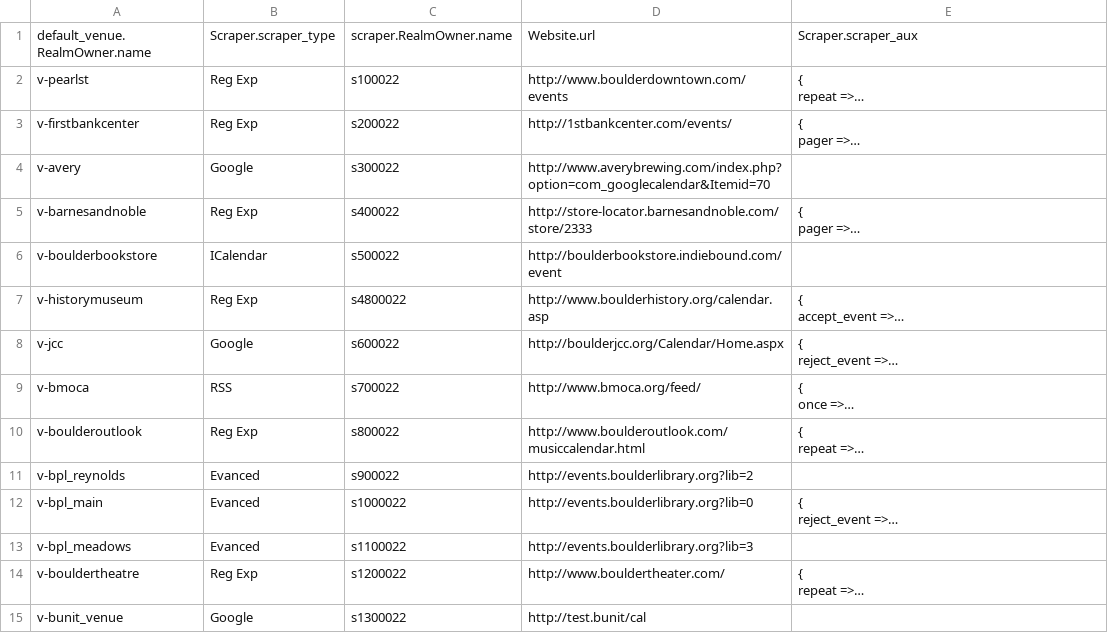
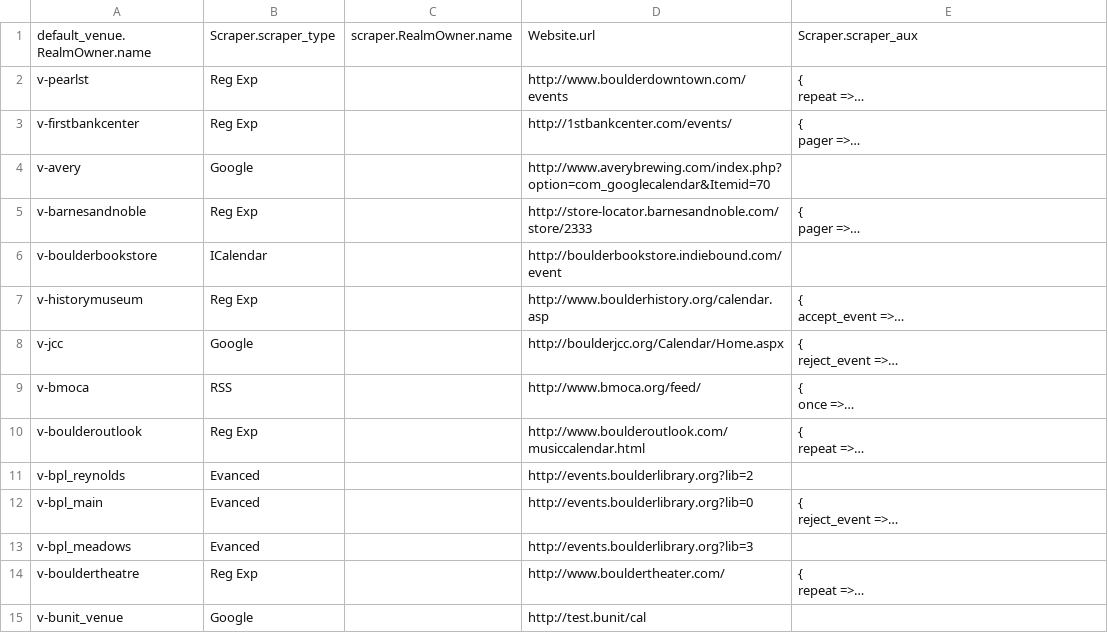
Before and after one commit to biviosoftware/perl-Cal54, a CSV file: files/cal54/ddl/scrapers.csv, drawn as a sheet; only a part is shown; long unchanged cells end in …; the diff covers the shown part only; the diff names each change by its address in the sheet, - before the commit and + after, or states it on an @@ line.

```diff
--- a/files/cal54/ddl/scrapers.csv
+++ b/files/cal54/ddl/scrapers.csv
-C2: s100022
+C2: (empty)
-C3: s200022
+C3: (empty)
-C4: s300022
+C4: (empty)
-C5: s400022
+C5: (empty)
-C6: s500022
+C6: (empty)
-C7: s4800022
+C7: (empty)
-C8: s600022
+C8: (empty)
-C9: s700022
+C9: (empty)
-C10: s800022
+C10: (empty)
-C11: s900022
+C11: (empty)
-C12: s1000022
+C12: (empty)
-C13: s1100022
+C13: (empty)
-C14: s1200022
+C14: (empty)
-C15: s1300022
+C15: (empty)
```
Also changed, not shown: 30 edited cells elsewhere in this file.
